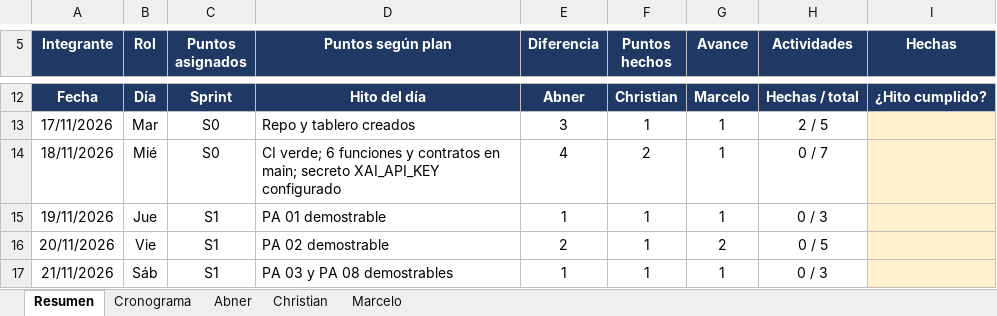
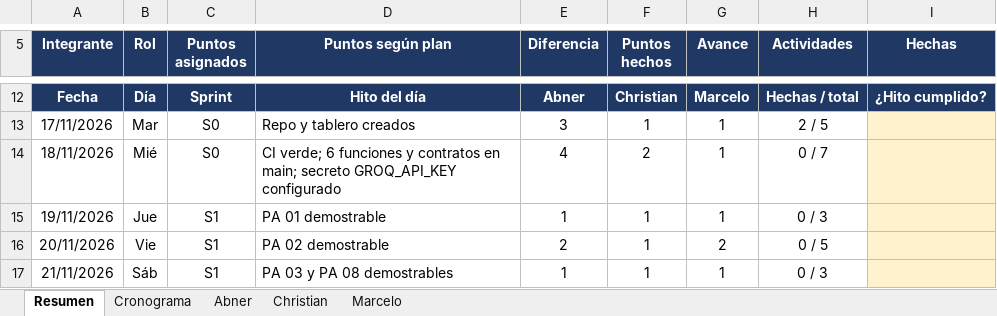
Before and after one commit to adarboleda/codeguard-ai, an Excel workbook: docs/cronograma-actividades.xlsx, sheet Resumen, drawn as a sheet; only a part is shown, gaps mark what is left out; values as stored, in another font and other column widths than the file's, no borders; the diff names each change by its address in the sheet, - before the commit and + after, or states it on an @@ line.

Commit message:
chore: cambiar la extension de LLM de Grok (xAI) a Groq (#35)

```diff
--- a/docs/cronograma-actividades.xlsx (sheet Resumen)
+++ b/docs/cronograma-actividades.xlsx (sheet Resumen)
-D14 (Puntos según plan): …main; secreto XAI_API_KEY configurado
+D14 (Puntos según plan): …main; secreto GROQ_API_KEY configurado
```
Also changed, not shown: sheet Cronograma, sheet Abner, sheet Christian, 4 other files.
